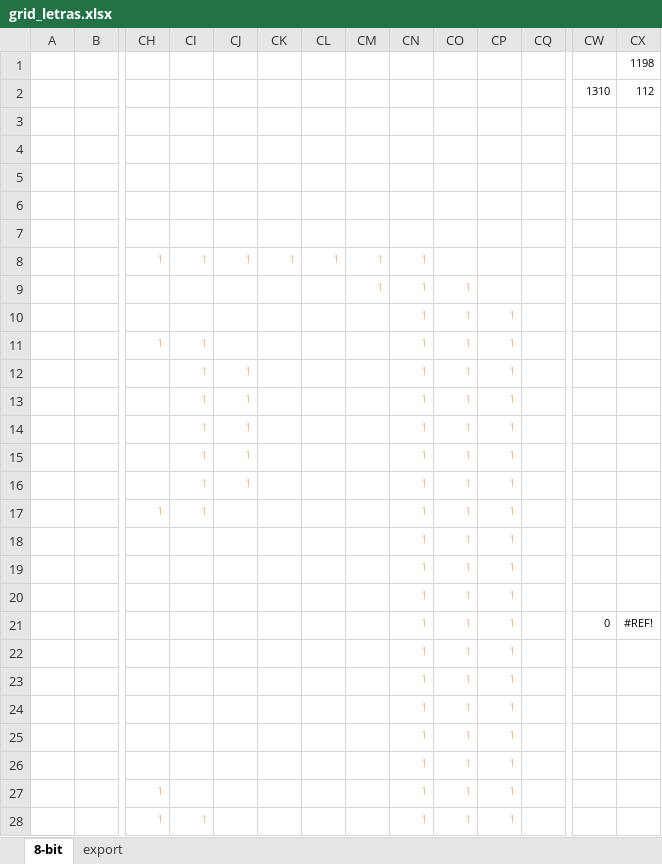
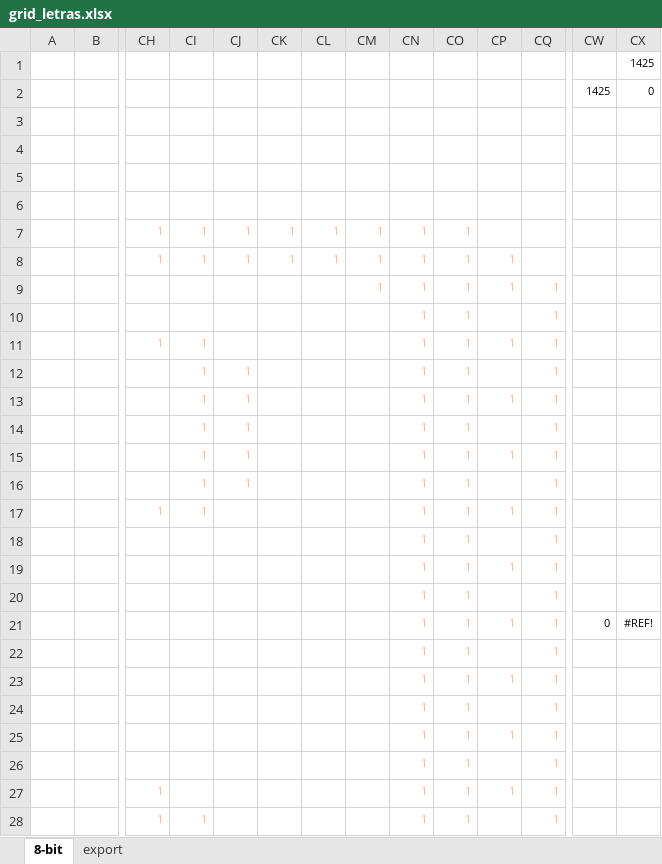
Before and after one commit to tchiluanda/garantias, an Excel workbook: R_prep_vis/grid_letras.xlsx, sheet 8-bit, drawn as a sheet; only a part is shown, gaps mark what is left out; values as stored, in another font and other column widths than the file's, no borders; conditional formats not drawn; removed rows and columns are numbered as before the commit, all else as after; rows hold the shown columns only; the diff covers the shown part only; the diff names each change by its address in the sheet, - before the commit and + after, or states it on an @@ line.

```diff
--- a/R_prep_vis/grid_letras.xlsx (sheet 8-bit)
+++ b/R_prep_vis/grid_letras.xlsx (sheet 8-bit)
-CX1: 1198
+CX1: 1425
-row 2:  |  |  |  |  |  |  |  |  |  |  |  | 1310 | 112
+row 2:  |  |  |  |  |  |  |  |  |  |  |  | 1425 | 0
-row 7: (empty)
+row 7:  |  | 1 | 1 | 1 | 1 | 1 | 1 | 1 | 1
-CO8: (empty)
+CO8: 1
-CP8:CP9: (empty)
+CP8:CP9: 1
-CQ9:CQ28: (empty)
+CQ9:CQ28: 1
-CP10: 1
+CP10: (empty)
-CP12: 1
+CP12: (empty)
-CP14: 1
+CP14: (empty)
-CP16: 1
+CP16: (empty)
-CP18: 1
+CP18: (empty)
-CP20: 1
+CP20: (empty)
-CP22: 1
+CP22: (empty)
-CP24: 1
+CP24: (empty)
-CP26: 1
+CP26: (empty)
-CP28: 1
+CP28: (empty)
```
Also changed, not shown: 40 edited cells elsewhere in this sheet, sheet export, 2 other files.
